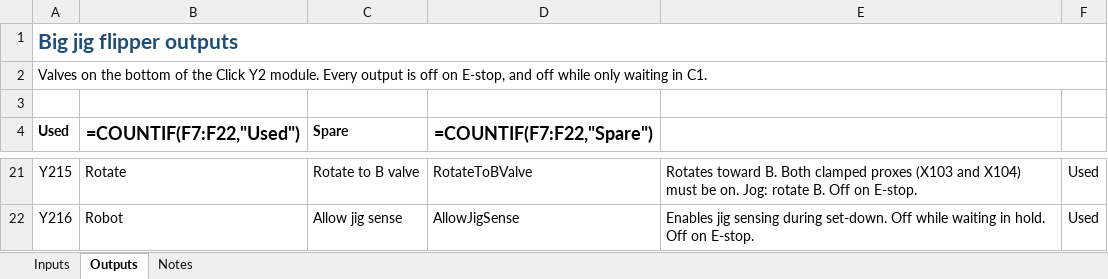
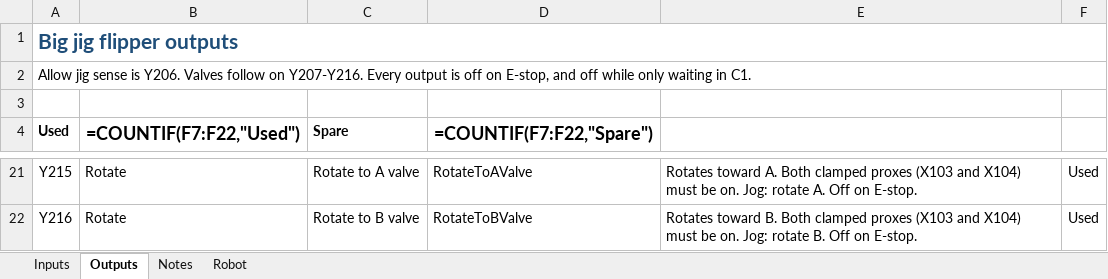
Before and after one commit to hoffracing/click-assist, an Excel workbook: machines/big_jig_flipper/wiring.xlsx, sheet Outputs, drawn as a sheet; only a part is shown, gaps mark what is left out; values as stored, in another font and other column widths than the file's, no borders; formulas without a stored value are shown as written; the diff covers the shown part only; the diff names each change by its address in the sheet, - before the commit and + after, or states it on an @@ line.

```diff
--- a/machines/big_jig_flipper/wiring.xlsx (sheet Outputs)
+++ b/machines/big_jig_flipper/wiring.xlsx (sheet Outputs)
+sheet tab: Robot
-A2 (Used): Valves on the bottom of the Click Y2 module. Every output…
+A2 (Used): Allow jig sense is Y206. Valves follow on Y207-Y216. Every output…
-C21 (Spare): Rotate to B valve
+C21 (Spare): Rotate to A valve
-D21 (=COUNTIF(F7:F22,"Spare")): RotateToBValve
+D21 (=COUNTIF(F7:F22,"Spare")): RotateToAValve
-E21: Rotates toward B. Both clamped proxes (X103 and X104) must be on. Jog: rotate B. Off on…
+E21: Rotates toward A. Both clamped proxes (X103 and X104) must be on. Jog: rotate A. Off on…
-B22 (=COUNTIF(F7:F22,"Used")): Robot
+B22 (=COUNTIF(F7:F22,"Used")): Rotate
-C22 (Spare): Allow jig sense
+C22 (Spare): Rotate to B valve
-D22 (=COUNTIF(F7:F22,"Spare")): AllowJigSense
+D22 (=COUNTIF(F7:F22,"Spare")): RotateToBValve
-E22: Enables jig sensing during set-down. Off while waiting in hold. Off on…
+E22: Rotates toward B. Both clamped proxes (X103 and X104) must be on. Jog: rotate B. Off on…
```
Also changed, not shown: 32 edited cells elsewhere in this sheet, sheet Notes, sheet Inputs, 3 other files.
